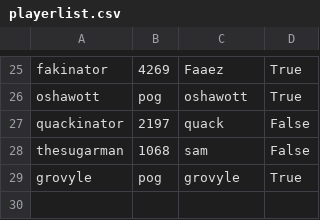
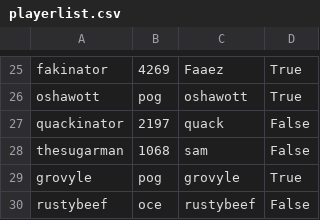
Before and after one commit to faaezk/breadend, a CSV file: playerlist.csv, drawn as a sheet; only a part is shown, gaps mark what is left out; the diff names each change by its address in the sheet, - before the commit and + after, or states it on an @@ line.

Commit message:
added rustybeef, made crontab for auto-updating leaderboard

```diff
--- a/playerlist.csv
+++ b/playerlist.csv
+row 30: rustybeef | oce | rustybeef | False
```
Also changed, not shown: 6 other files.
